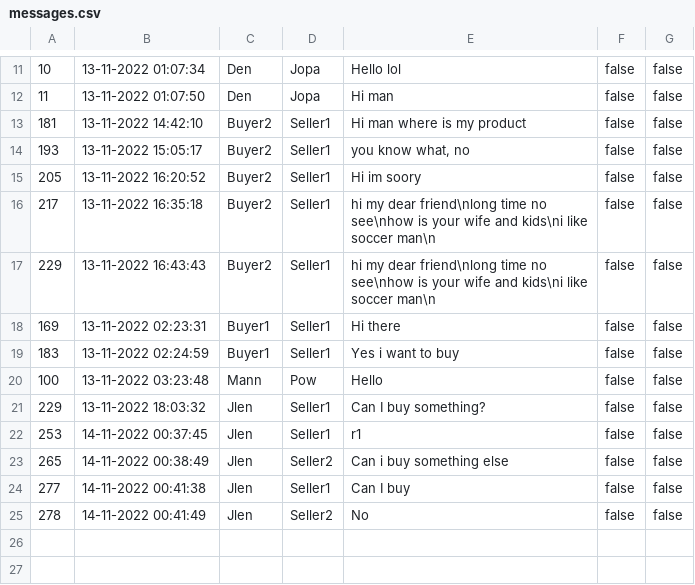
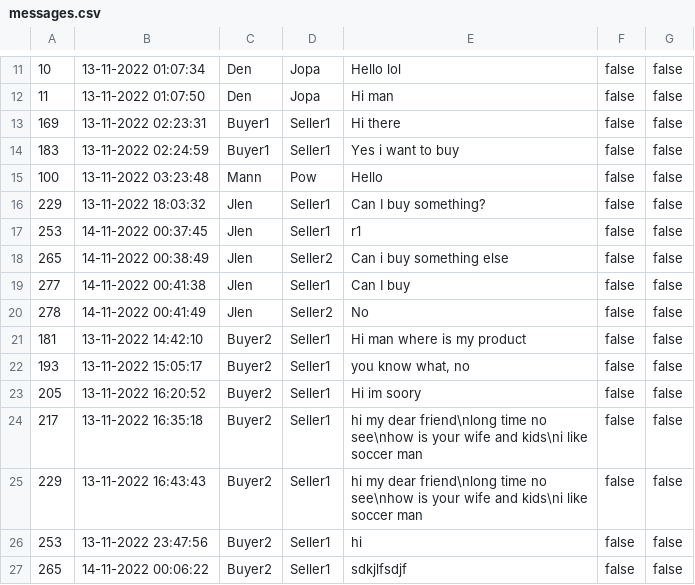
Before and after one commit to pjhenwood8/Project4, a CSV file: messages.csv, drawn as a sheet; only a part is shown, gaps mark what is left out.

```diff
--- a/messages.csv
+++ b/messages.csv
@@ -12,7 +12,2 @@
 "11","13-11-2022 01:07:50","Den","Jopa","Hi man","false","false"
-"181","13-11-2022 14:42:10","Buyer2","Seller1","Hi man where is my product","false","false"
-"193","13-11-2022 15:05:17","Buyer2","Seller1","you know what, no","false","false"
-"205","13-11-2022 16:20:52","Buyer2","Seller1","Hi im soory","false","false"
-"217","13-11-2022 16:35:18","Buyer2","Seller1","hi my dear friend\nlong time no see\nhow is your wife and kids\ni like soccer man\n","false","false"
-"229","13-11-2022 16:43:43","Buyer2","Seller1","hi my dear friend\nlong time no see\nhow is your wife and kids\ni like soccer man\n","false","false"
 "169","13-11-2022 02:23:31","Buyer1","Seller1","Hi there","false","false"
@@ -25 +20,8 @@
 "278","14-11-2022 00:41:49","Jlen","Seller2","No","false","false"
+"181","13-11-2022 14:42:10","Buyer2","Seller1","Hi man where is my product","false","false"
+"193","13-11-2022 15:05:17","Buyer2","Seller1","you know what, no","false","false"
+"205","13-11-2022 16:20:52","Buyer2","Seller1","Hi im soory","false","false"
+"217","13-11-2022 16:35:18","Buyer2","Seller1","hi my dear friend\nlong time no see\nhow is your wife and kids\ni like soccer man","false","false"
+"229","13-11-2022 16:43:43","Buyer2","Seller1","hi my dear friend\nlong time no see\nhow is your wife and kids\ni like soccer man","false","false"
+"253","13-11-2022 23:47:56","Buyer2","Seller1","hi","false","false"
+"265","14-11-2022 00:06:22","Buyer2","Seller1","sdkjlfsdjf","false","false"
```
Also changed, not shown: 3 other files.
